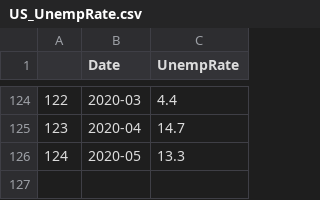
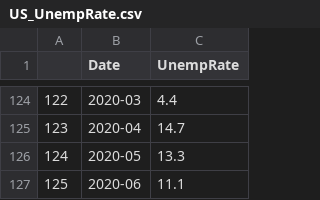
Before and after one commit to kwaters126/slides, a CSV file: US_UnempRate.csv, drawn as a sheet; only a part is shown, gaps mark what is left out.

```diff
--- a/US_UnempRate.csv
+++ b/US_UnempRate.csv
@@ -126 +126,2 @@
 124,2020-05,13.3
+125,2020-06,11.1
```
Also changed, not shown: US_JobChange_MoM.csv, US_JobChange_MoM_2013toPresent.csv, 11 other files.
